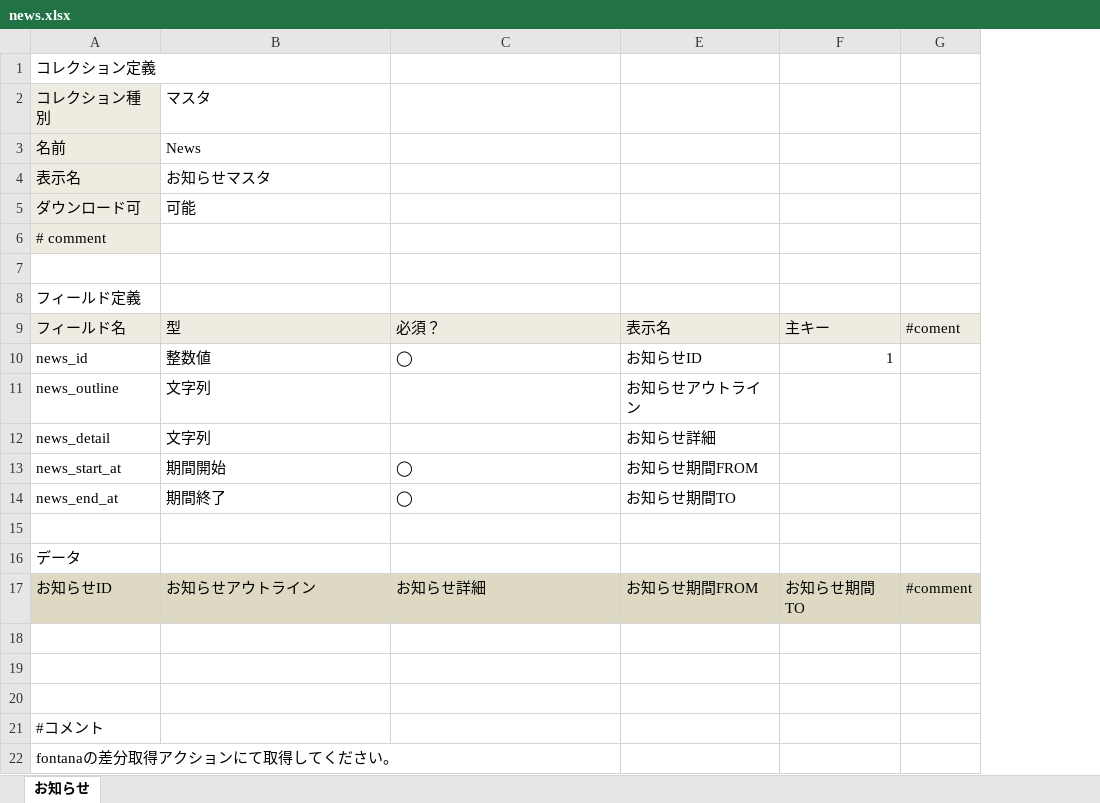
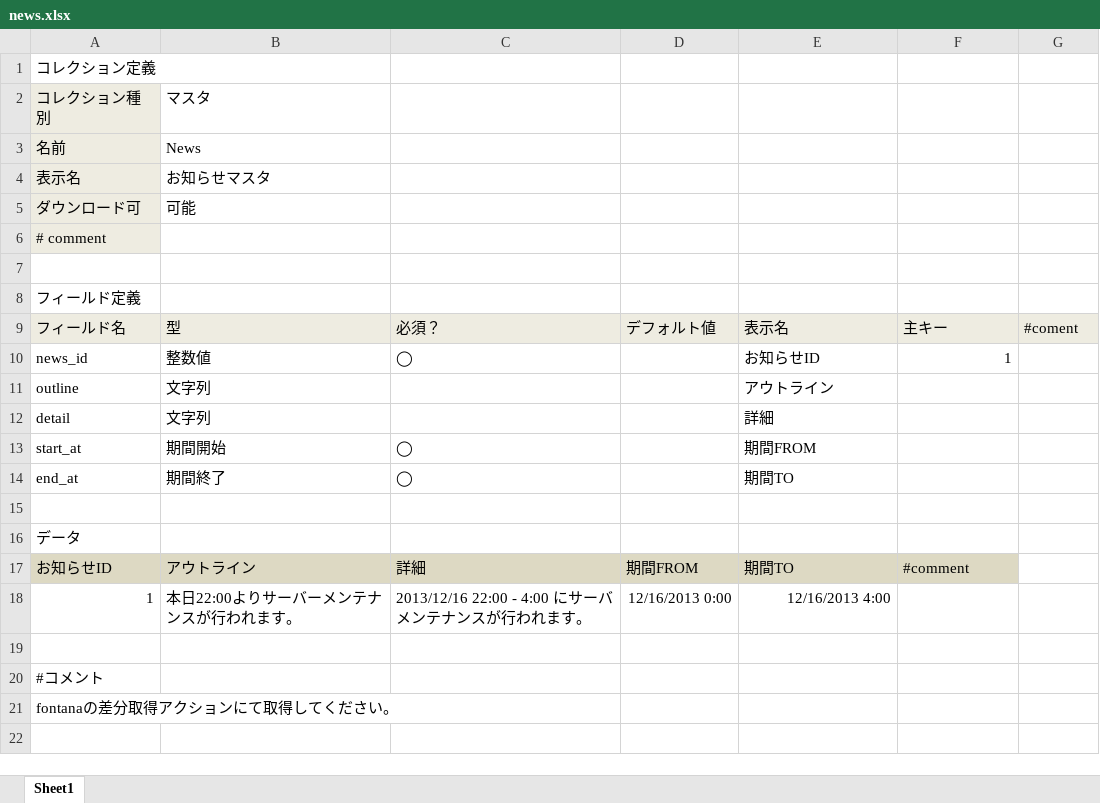
Before and after one commit to groovenauts/fontana_sample, an Excel workbook: app/seeds/news.xlsx, sheet Sheet1, drawn as a sheet; values as stored, in another font and other column widths than the file's, no borders; charts and pictures not drawn; removed rows and columns are numbered as before the commit, all else as after; the diff names each change by its address in the sheet, - before the commit and + after, or states it on an @@ line.

Commit message:
[強制DM] [add schema] scinario_16_03

```diff
--- a/app/seeds/news.xlsx (sheet Sheet1)
+++ b/app/seeds/news.xlsx (sheet Sheet1)
-sheet tab: お知らせ
+sheet tab: Sheet1
@@ column D unhidden, rows 9-18: デフォルト値 |  |  |  |  |  |  |  | 期間FROM | 12/16/2013 0:00 @@
-A11: news_outline
+A11: outline
-E11: お知らせアウトライン
+E11: アウトライン
-A12: news_detail
+A12: detail
-E12: お知らせ詳細
+E12: 詳細
-A13: news_start_at
+A13: start_at
-E13: お知らせ期間FROM
+E13: 期間FROM
-A14: news_end_at
+A14: end_at
-E14: お知らせ期間TO
+E14: 期間TO
-B17: お知らせアウトライン
+B17: アウトライン
-C17: お知らせ詳細
+C17: 詳細
-E17: お知らせ期間FROM
+E17: 期間TO
-F17: お知らせ期間TO
+F17: #comment
-G17: #comment
+G17: (empty)
-G17 fill: #DDD9C3
+G17 fill: none
-row 18: (empty)
+row 18: 1 | 本日22:00よりサーバーメンテナンスが行われます。 | 2013/12/16 22:00 - 4:00 にサーバメンテナンスが行われます。 | 12/16/2013 0:00 | 12/16/2013 4:00
-row 19: (empty)
```
Also changed, not shown: hidden cells, charts or pictures.
